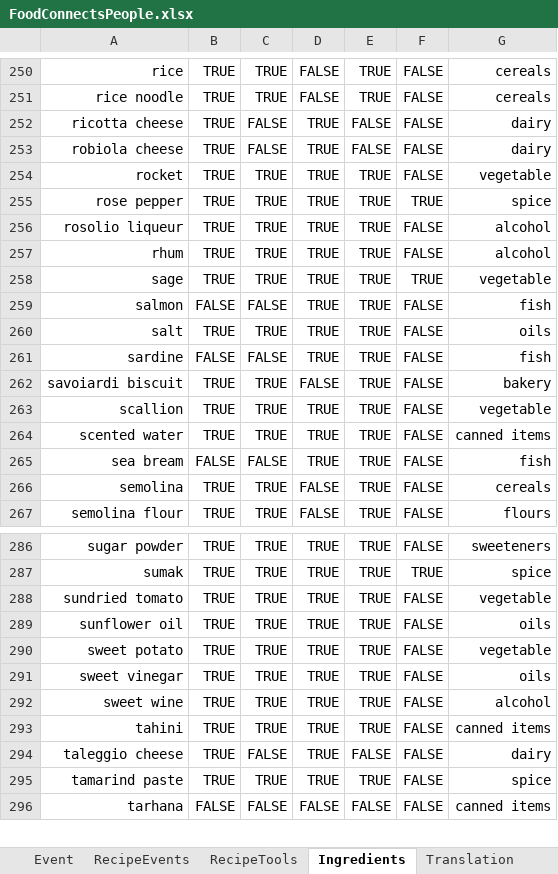
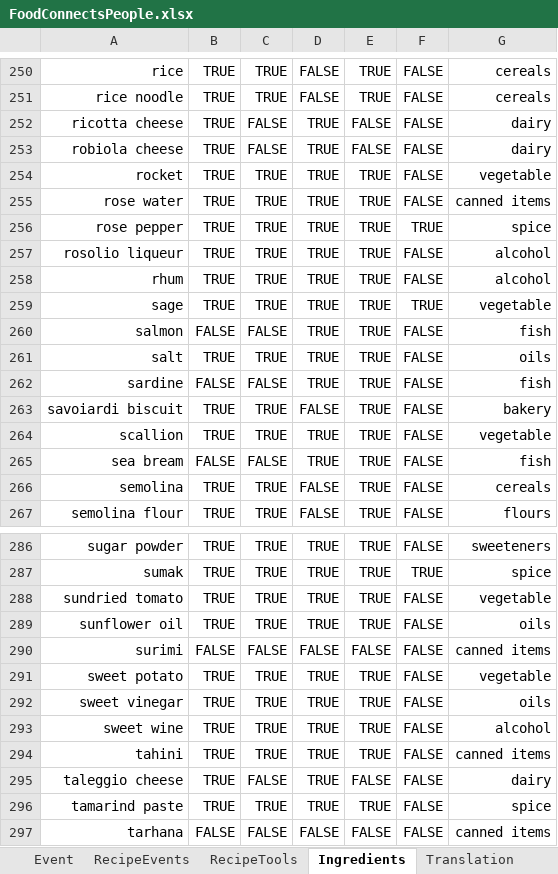
Before and after one commit to FoodConnectsPeople/foodconnectspeople-tool, an Excel workbook: data_sources/scripts/files/FoodConnectsPeople.xlsx, sheet Ingredients, drawn as a sheet; only a part is shown, gaps mark what is left out; values as stored, in another font and other column widths than the file's, no borders; removed rows and columns are numbered as before the commit, all else as after; the diff names each change by its address in the sheet, - before the commit and + after, or states it on an @@ line.

```diff
--- a/data_sources/scripts/files/FoodConnectsPeople.xlsx (sheet Ingredients)
+++ b/data_sources/scripts/files/FoodConnectsPeople.xlsx (sheet Ingredients)
+row 255: rose water | TRUE | TRUE | TRUE | TRUE | FALSE | canned items
-row 264: scented water | TRUE | TRUE | TRUE | TRUE | FALSE | canned items
+row 290: surimi | FALSE | FALSE | FALSE | FALSE | FALSE | canned items
```
Also changed, not shown: sheet RecipeIngredients, sheet UnitConversions, sheet Translation, sheet Recipe, 5 other files.
